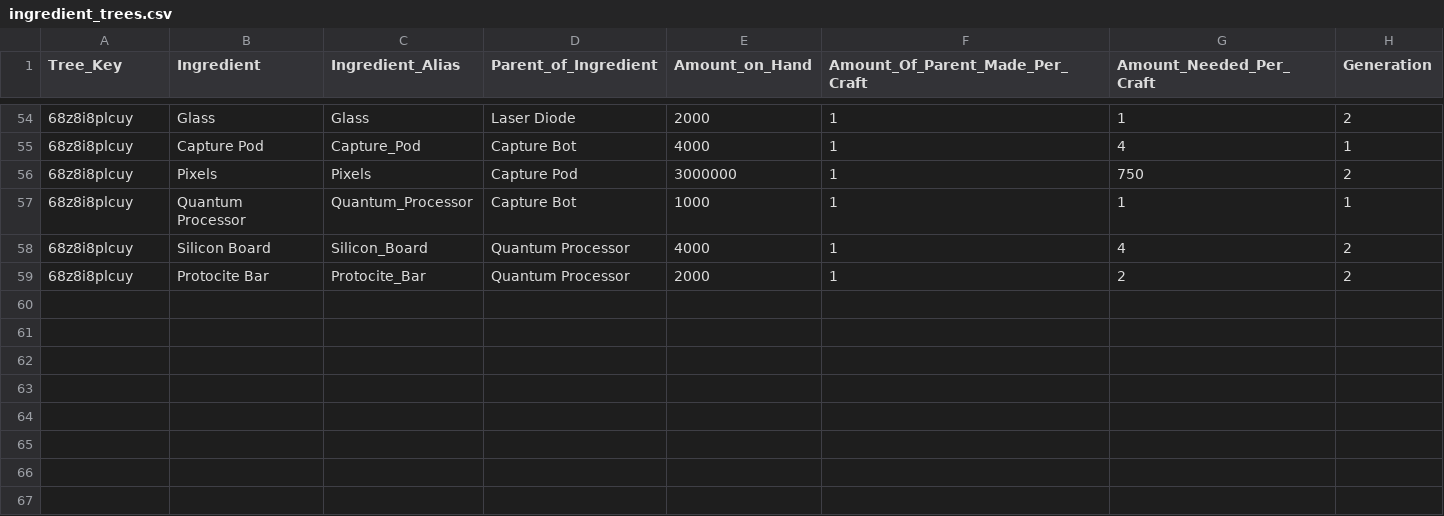
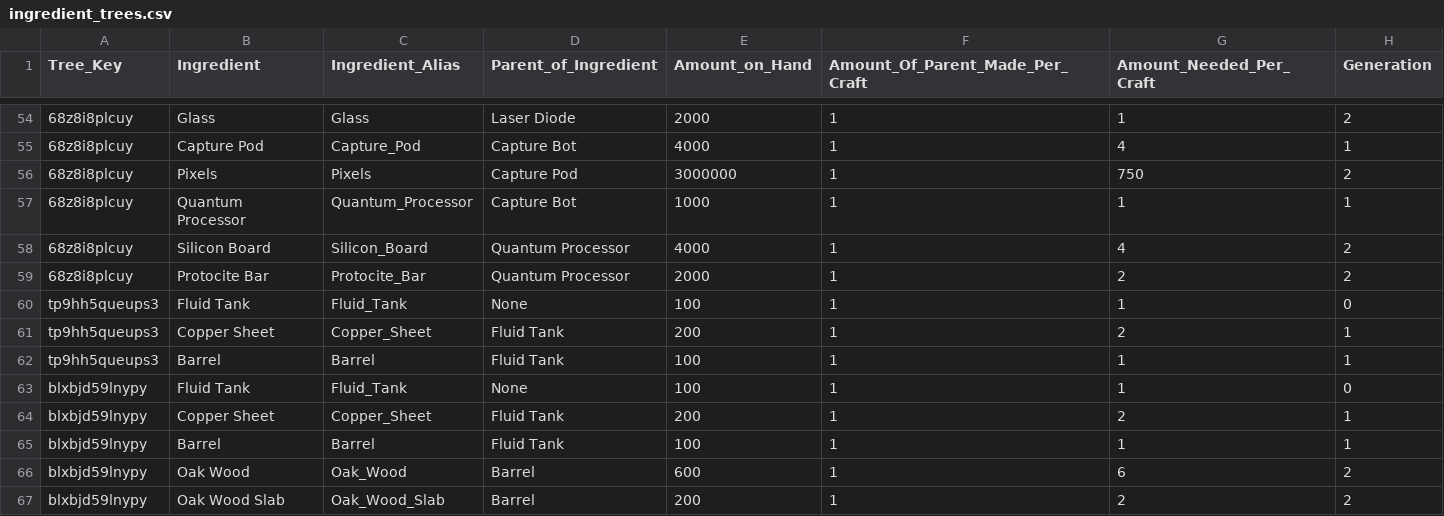
Before and after one commit to AzureVauban/Process-Map---PyProject, a CSV file: ingredient_trees.csv, drawn as a sheet; only a part is shown, gaps mark what is left out; the diff names each change by its address in the sheet, - before the commit and + after, or states it on an @@ line.

Commit message:
Feb 27, 2023, 4:46 PM

```diff
--- a/ingredient_trees.csv
+++ b/ingredient_trees.csv
+row 60: tp9hh5queups3 | Fluid Tank | Fluid_Tank | None | 100 | 1 | 1 | 0
+row 61: tp9hh5queups3 | Copper Sheet | Copper_Sheet | Fluid Tank | 200 | 1 | 2 | 1
+row 62: tp9hh5queups3 | Barrel | Barrel | Fluid Tank | 100 | 1 | 1 | 1
+row 63: blxbjd59lnypy | Fluid Tank | Fluid_Tank | None | 100 | 1 | 1 | 0
+row 64: blxbjd59lnypy | Copper Sheet | Copper_Sheet | Fluid Tank | 200 | 1 | 2 | 1
+row 65: blxbjd59lnypy | Barrel | Barrel | Fluid Tank | 100 | 1 | 1 | 1
+row 66: blxbjd59lnypy | Oak Wood | Oak_Wood | Barrel | 600 | 1 | 6 | 2
+row 67: blxbjd59lnypy | Oak Wood Slab | Oak_Wood_Slab | Barrel | 200 | 1 | 2 | 2
```
